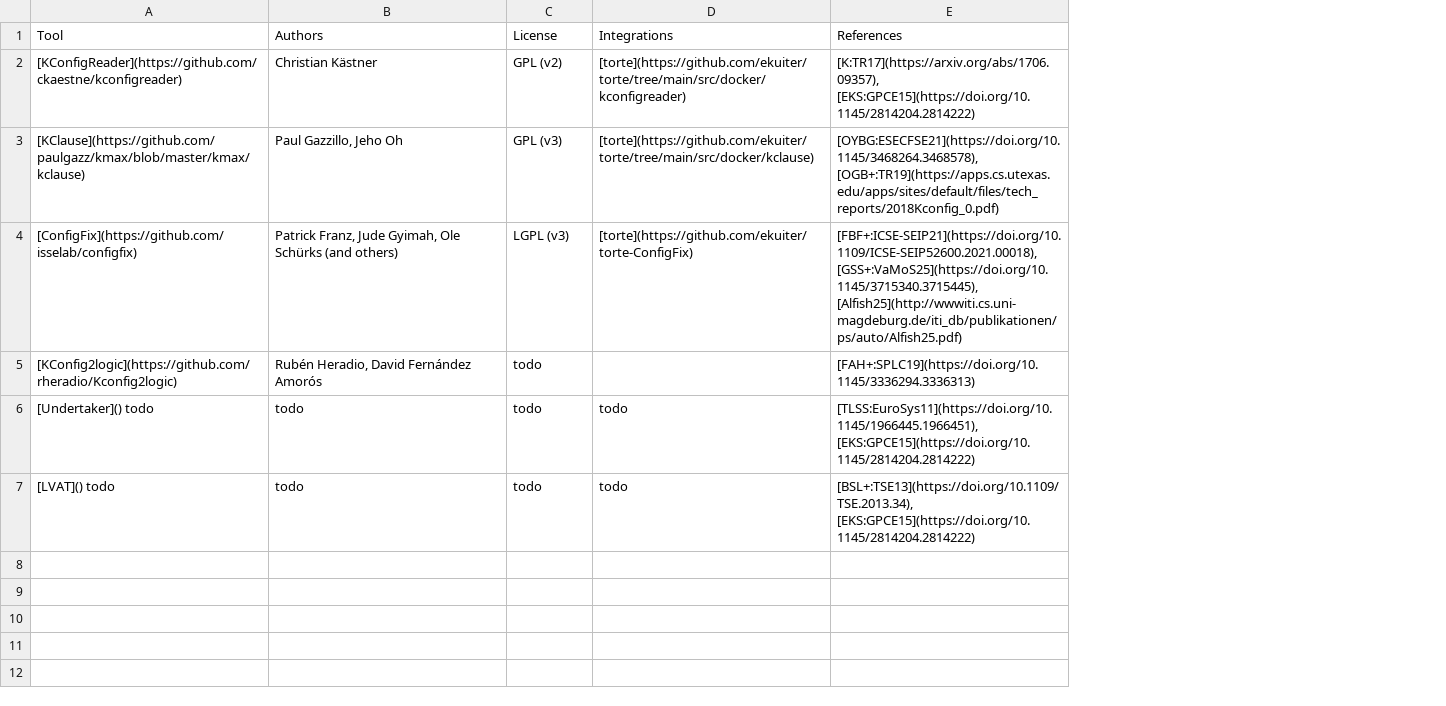
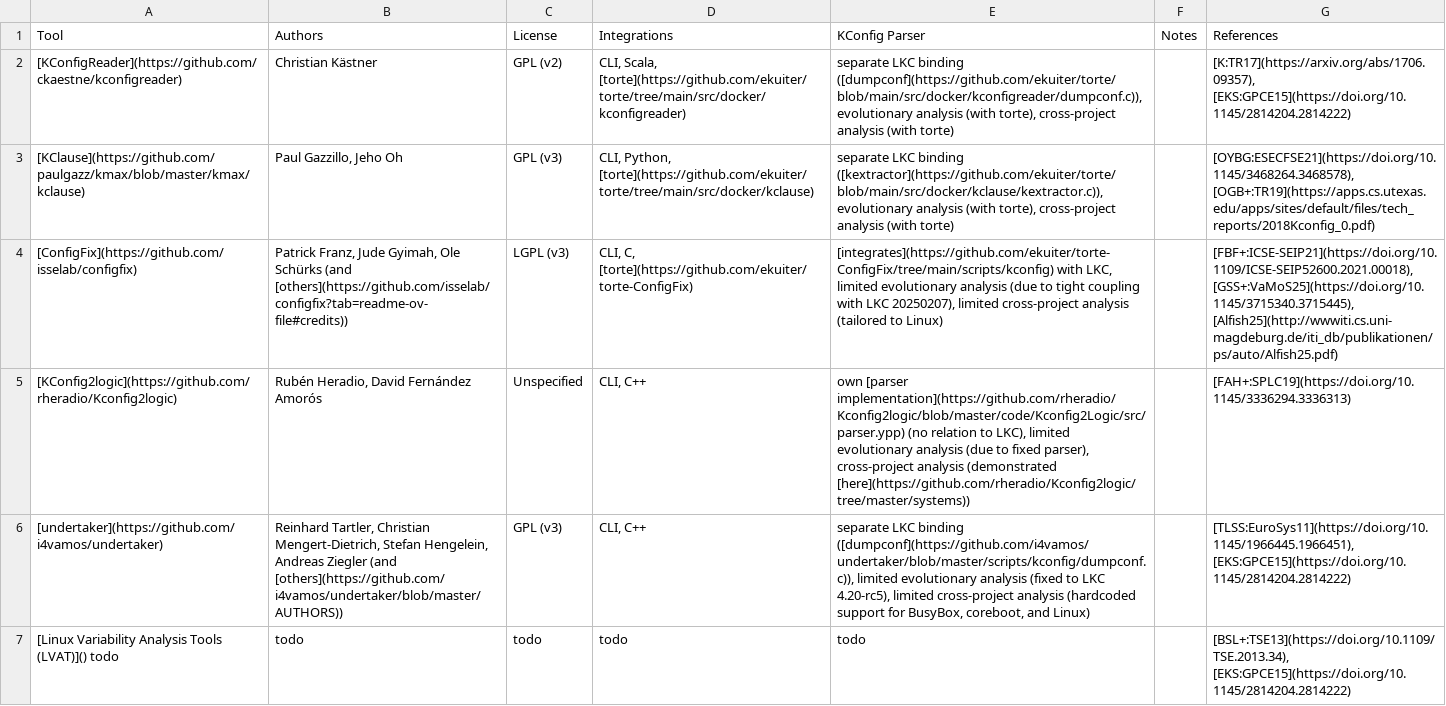
Before and after one commit to ekuiter/torte-research, a CSV file: data/extractors.csv, drawn as a sheet; removed rows and columns are numbered as before the commit, all else as after; the diff names each change by its address in the sheet, - before the commit and + after, or states it on an @@ line.

```diff
--- a/data/extractors.csv
+++ b/data/extractors.csv
+column E (KConfig Parser), rows 2-5: separate LKC binding ([dumpconf](https://github.com/ekuiter/torte/blob/main/src/docker/kconfigreader/dumpconf.c)), evolutionary analysis (with torte), cross-project analysis (with torte) | separate LKC binding ([kextractor](https://github.com/ekuiter/torte/blob/main/src/docker/kclause/kextractor.c)), evolutionary analysis (with torte), cross-project analysis (with torte) | [integrates](https://github.com/ekuiter/torte-ConfigFix/tree/main/scripts/kconfig) with LKC, limited evolutionary analysis (due to tight coupling with LKC 20250207), limited cross-project analysis (tailored to Linux) | own [parser implementation](https://github.com/rheradio/Kconfig2logic/blob/master/code/Kconfig2Logic/src/parser.ypp) (no relation to LKC), limited evolutionary analysis (due to fixed parser), cross-project analysis (demonstrated [here](https://github.com/rheradio/Kconfig2logic/tree/master/systems)); row 7: todo
+column F (Notes), empty
-D2 (Integrations): [torte](https://github.com/ekuiter/torte/tree/main/src/docker/kconfigreader)
+D2 (Integrations): CLI, Scala, [torte](https://github.com/ekuiter/torte/tree/main/src/docker/kconfigreader)
-D3 (Integrations): [torte](https://github.com/ekuiter/torte/tree/main/src/docker/kclause)
+D3 (Integrations): CLI, Python, [torte](https://github.com/ekuiter/torte/tree/main/src/docker/kclause)
-B4 (Authors): …Schürks (and others)
+B4 (Authors): …Schürks (and [others](https://github.com/isselab/configfix?tab=readme-ov-file#credits))
-D4 (Integrations): [torte](https://github.com/ekuiter/torte-ConfigFix)
+D4 (Integrations): CLI, C, [torte](https://github.com/ekuiter/torte-ConfigFix)
-C5 (License): todo
+C5 (License): Unspecified
-D5 (Integrations): (empty)
+D5 (Integrations): CLI, C++
-row 6: [Undertaker]() todo | todo | todo | todo | [TLSS:EuroSys11](https://doi.org/10.1145/1966445.1966451), [EKS:GPCE15](https://doi.org/10.1145/2814204.2814222)
+row 6: [undertaker](https://github.com/i4vamos/undertaker) | Reinhard Tartler, Christian Mengert-Dietrich, Stefan Hengelein, Andreas Ziegler (and [others](https://github.com/i4vamos/undertaker/blob/master/AUTHORS)) | GPL (v3) | CLI, C++ | separate LKC binding ([dumpconf](https://github.com/i4vamos/undertaker/blob/master/scripts/kconfig/dumpconf.c)), limited evolutionary analysis (fixed to LKC 4.20-rc5), limited cross-project analysis (hardcoded support for BusyBox, coreboot, and Linux) |  | [TLSS:EuroSys11](https://doi.org/10.1145/1966445.1966451), [EKS:GPCE15](https://doi.org/10.1145/2814204.2814222)
-A7 (Tool): [LVAT]() todo
+A7 (Tool): [Linux Variability Analysis Tools (LVAT)]() todo
```
Also changed, not shown: data/transformations.csv, 3 other files.
